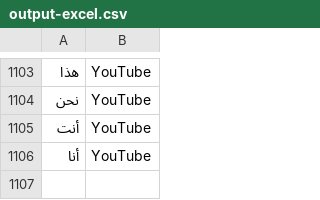
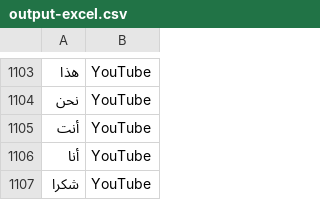
Before and after one commit to Fir121/text_to_esl, a CSV file: data/output-excel.csv, drawn as a sheet; only a part is shown, gaps mark what is left out; the diff names each change by its address in the sheet, - before the commit and + after, or states it on an @@ line.

Commit message:
data update

```diff
--- a/data/output-excel.csv
+++ b/data/output-excel.csv
+row 1107: شكرا | YouTube
```
